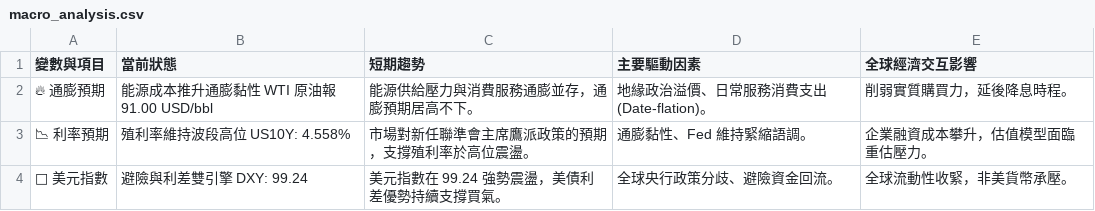
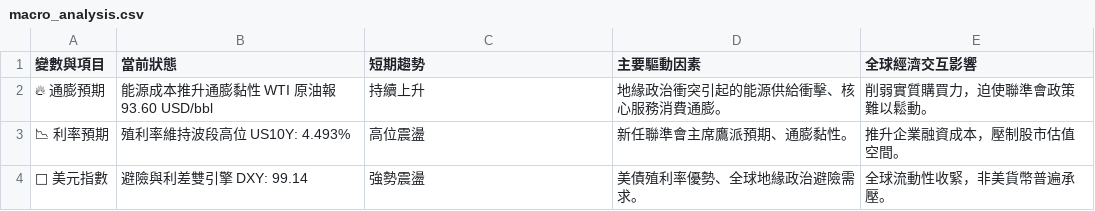
Before and after one commit to soga52-rgb/macro-dashboard, a CSV file: macro_analysis.csv, drawn as a sheet.

```diff
--- a/macro_analysis.csv
+++ b/macro_analysis.csv
@@ -1,4 +1,4 @@
 變數與項目,當前狀態,短期趨勢,主要驅動因素,全球經濟交互影響
-🔥 通膨預期,能源成本推升通膨黏性 WTI 原油報 91.00 USD/bbl,能源供給壓力與消費服務通膨並存，通膨預期居高不下。,地緣政治溢價、日常服務消費支出 (Date-flation)。,削弱實質購買力，延後降息時程。
-📉 利率預期,殖利率維持波段高位 US10Y: 4.558%,市場對新任聯準會主席鷹派政策的預期，支撐殖利率於高位震盪。,通膨黏性、Fed 維持緊縮語調。,企業融資成本攀升，估值模型面臨重估壓力。
-🦅 美元指數,避險與利差雙引擎 DXY: 99.24,美元指數在 99.24 強勢震盪，美債利差優勢持續支撐買氣。,全球央行政策分歧、避險資金回流。,全球流動性收緊，非美貨幣承壓。
+🔥 通膨預期,能源成本推升通膨黏性 WTI 原油報 93.60 USD/bbl,持續上升,地緣政治衝突引起的能源供給衝擊、核心服務消費通膨。,削弱實質購買力，迫使聯準會政策難以鬆動。
+📉 利率預期,殖利率維持波段高位 US10Y: 4.493%,高位震盪,新任聯準會主席鷹派預期、通膨黏性。,推升企業融資成本，壓制股市估值空間。
+🦅 美元指數,避險與利差雙引擎 DXY: 99.14,強勢震盪,美債殖利率優勢、全球地緣政治避險需求。,全球流動性收緊，非美貨幣普遍承壓。
```
Also changed, not shown: 3 other files.
